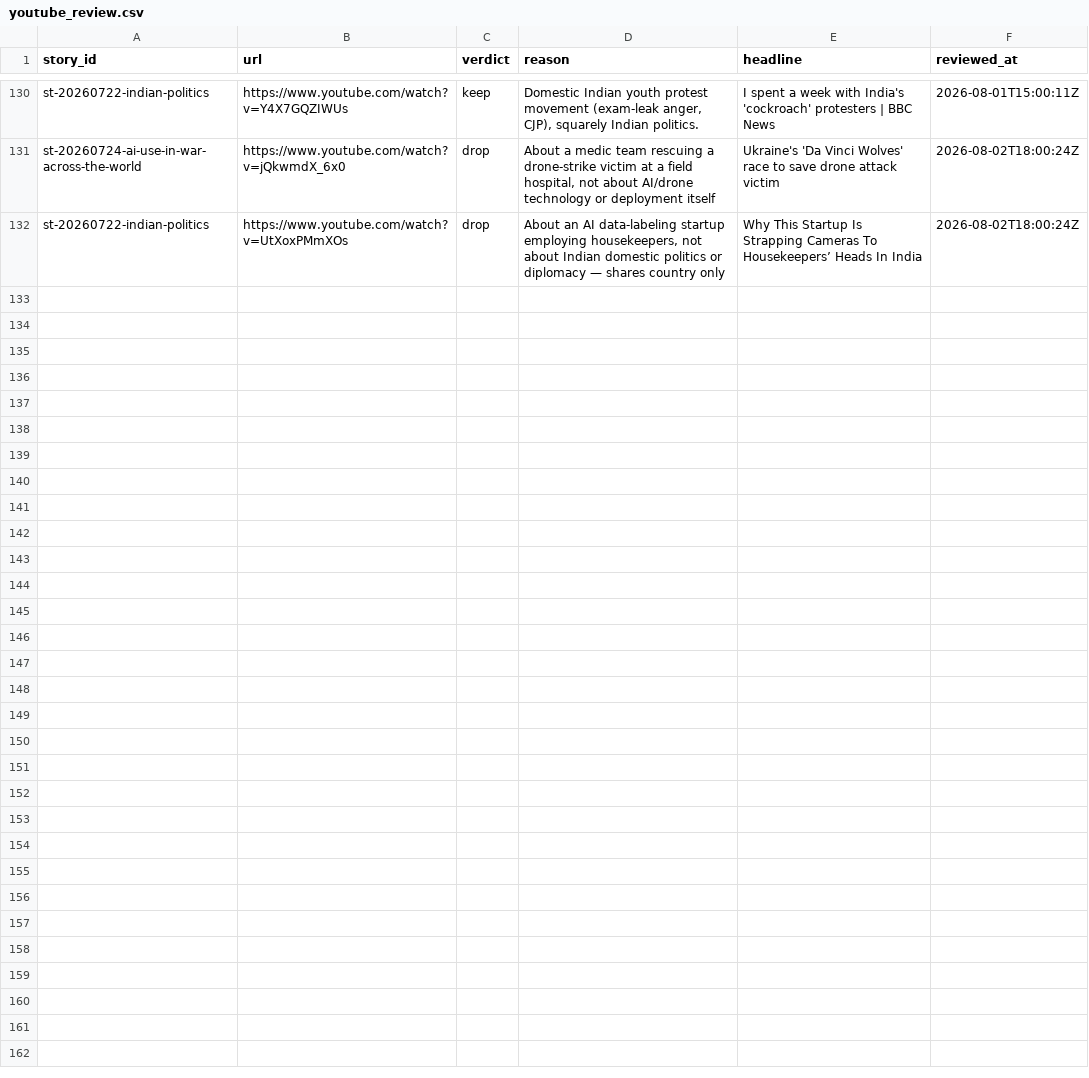
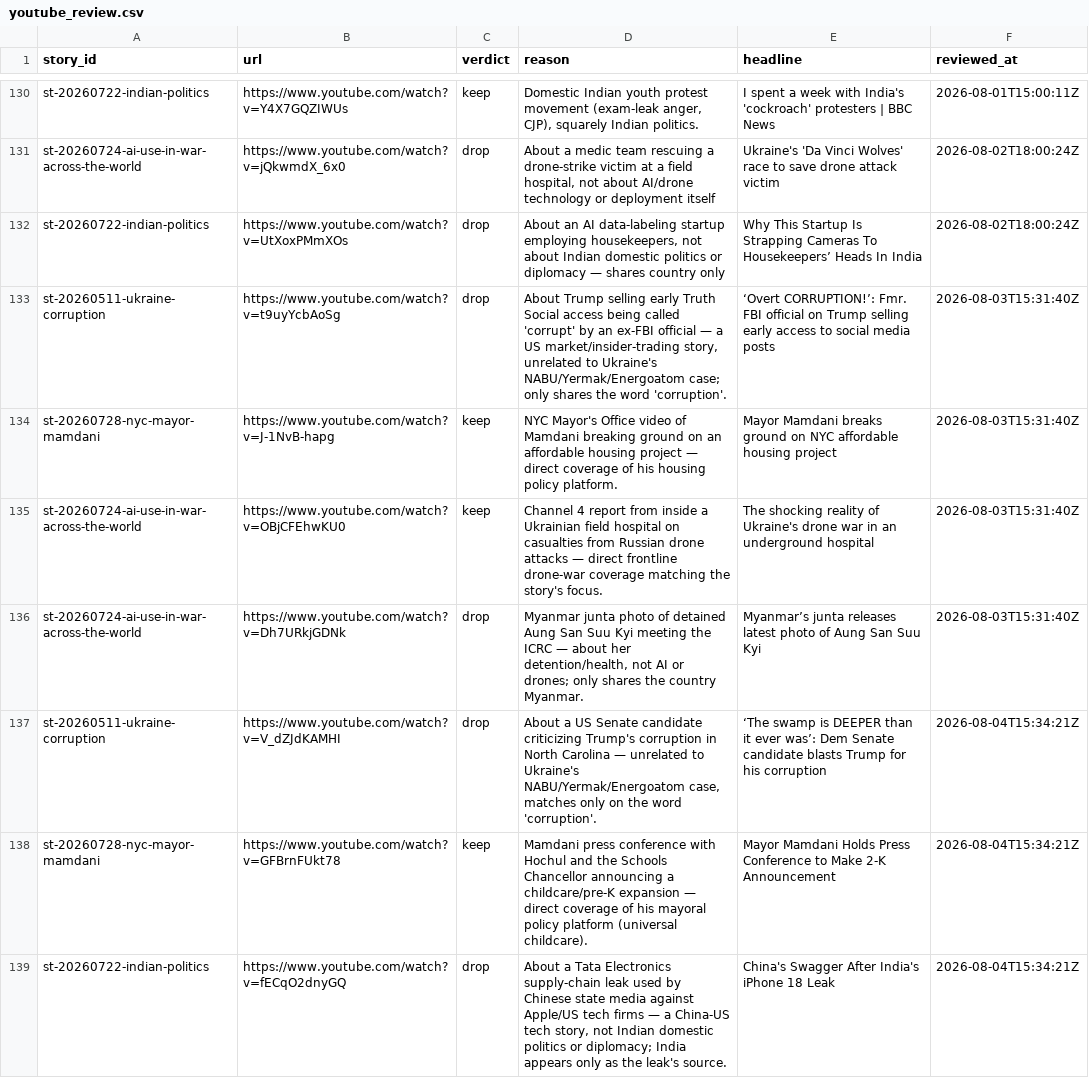
Before and after one commit to chiragr5241/Geopolitics, a CSV file: data/youtube_review.csv, drawn as a sheet; only a part is shown, gaps mark what is left out.

```diff
--- a/data/youtube_review.csv
+++ b/data/youtube_review.csv
@@ -132 +132,8 @@
 "st-20260722-indian-politics","https://www.youtube.com/watch?v=UtXoxPMmXOs","drop","About an AI data-labeling startup employing housekeepers, not about Indian domestic politics or diplomacy — shares country only","Why This Startup Is Strapping Cameras To Housekeepers’ Heads In India","2026-08-02T18:00:24Z"
+"st-20260511-ukraine-corruption","https://www.youtube.com/watch?v=t9uyYcbAoSg","drop","About Trump selling early Truth Social access being called 'corrupt' by an ex-FBI official — a US market/insider-trading story, unrelated to Ukraine's NABU/Yermak/Energoatom case; only shares the word 'corruption'.","‘Overt CORRUPTION!’: Fmr. FBI official on Trump selling early access to social media posts","2026-08-03T15:31:40Z"
+"st-20260728-nyc-mayor-mamdani","https://www.youtube.com/watch?v=J-1NvB-hapg","keep","NYC Mayor's Office video of Mamdani breaking ground on an affordable housing project — direct coverage of his housing policy platform.","Mayor Mamdani breaks ground on NYC affordable housing project","2026-08-03T15:31:40Z"
+"st-20260724-ai-use-in-war-across-the-world","https://www.youtube.com/watch?v=OBjCFEhwKU0","keep","Channel 4 report from inside a Ukrainian field hospital on casualties from Russian drone attacks — direct frontline drone-war coverage matching the story's focus.","The shocking reality of Ukraine's drone war in an underground hospital","2026-08-03T15:31:40Z"
+"st-20260724-ai-use-in-war-across-the-world","https://www.youtube.com/watch?v=Dh7URkjGDNk","drop","Myanmar junta photo of detained Aung San Suu Kyi meeting the ICRC — about her detention/health, not AI or drones; only shares the country Myanmar.","Myanmar’s junta releases latest photo of Aung San Suu Kyi","2026-08-03T15:31:40Z"
+"st-20260511-ukraine-corruption","https://www.youtube.com/watch?v=V_dZJdKAMHI","drop","About a US Senate candidate criticizing Trump's corruption in North Carolina — unrelated to Ukraine's NABU/Yermak/Energoatom case, matches only on the word 'corruption'.","‘The swamp is DEEPER than it ever was’: Dem Senate candidate blasts Trump for his corruption","2026-08-04T15:34:21Z"
+"st-20260728-nyc-mayor-mamdani","https://www.youtube.com/watch?v=GFBrnFUkt78","keep","Mamdani press conference with Hochul and the Schools Chancellor announcing a childcare/pre-K expansion — direct coverage of his mayoral policy platform (universal childcare).","Mayor Mamdani Holds Press Conference to Make 2-K Announcement","2026-08-04T15:34:21Z"
+"st-20260722-indian-politics","https://www.youtube.com/watch?v=fECqO2dnyGQ","drop","About a Tata Electronics supply-chain leak used by Chinese state media against Apple/US tech firms — a China-US tech story, not Indian domestic politics or diplomacy; India appears only as the leak's source.","China's Swagger After India's iPhone 18 Leak","2026-08-04T15:34:21Z"
```
Also changed, not shown: data/sources.csv, data/story_updates.csv, 3 other files.
